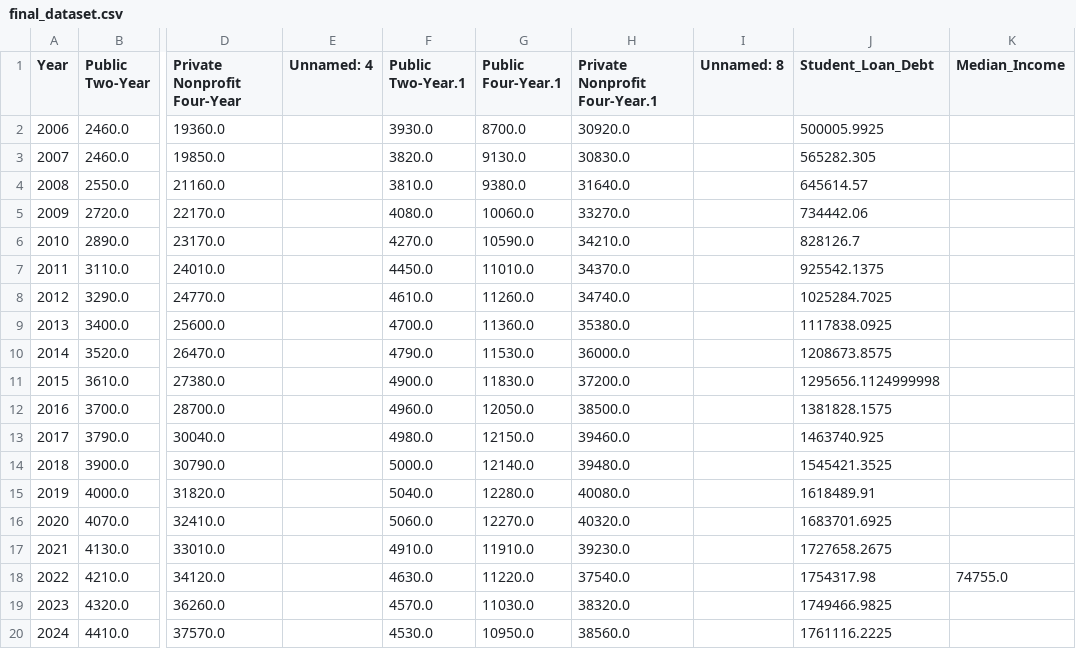
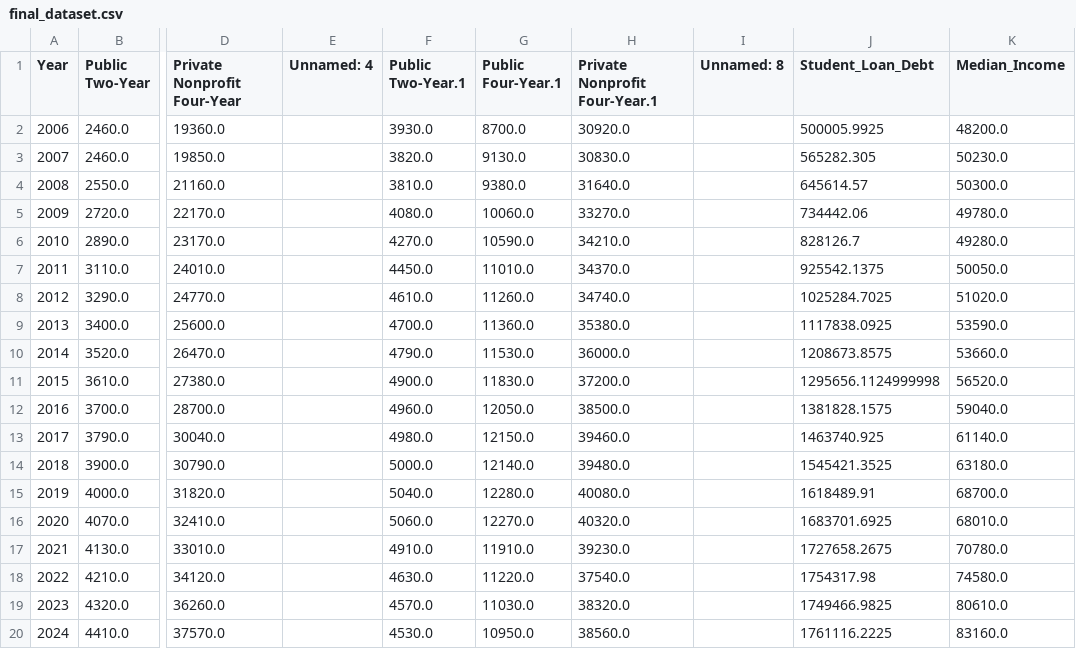
Before and after one commit to IT4063C-Fall2026/data-tech-analytics-final-project-braeaussie, a CSV file: data/final_dataset.csv, drawn as a sheet; only a part is shown, gaps mark what is left out; the diff names each change by its address in the sheet, - before the commit and + after, or states it on an @@ line.

Commit message:
Changed income dataset to an income over time set

```diff
--- a/data/final_dataset.csv
+++ b/data/final_dataset.csv
-K2 (Median_Income): (empty)
+K2 (Median_Income): 48200.0
-K3 (Median_Income): (empty)
+K3 (Median_Income): 50230.0
-K4 (Median_Income): (empty)
+K4 (Median_Income): 50300.0
-K5 (Median_Income): (empty)
+K5 (Median_Income): 49780.0
-K6 (Median_Income): (empty)
+K6 (Median_Income): 49280.0
-K7 (Median_Income): (empty)
+K7 (Median_Income): 50050.0
-K8 (Median_Income): (empty)
+K8 (Median_Income): 51020.0
-K9 (Median_Income): (empty)
+K9 (Median_Income): 53590.0
-K10 (Median_Income): (empty)
+K10 (Median_Income): 53660.0
-K11 (Median_Income): (empty)
+K11 (Median_Income): 56520.0
-K12 (Median_Income): (empty)
+K12 (Median_Income): 59040.0
-K13 (Median_Income): (empty)
+K13 (Median_Income): 61140.0
-K14 (Median_Income): (empty)
+K14 (Median_Income): 63180.0
-K15 (Median_Income): (empty)
+K15 (Median_Income): 68700.0
-K16 (Median_Income): (empty)
+K16 (Median_Income): 68010.0
-K17 (Median_Income): (empty)
+K17 (Median_Income): 70780.0
-K18 (Median_Income): 74755.0
+K18 (Median_Income): 74580.0
-K19 (Median_Income): (empty)
+K19 (Median_Income): 80610.0
-K20 (Median_Income): (empty)
+K20 (Median_Income): 83160.0
```
